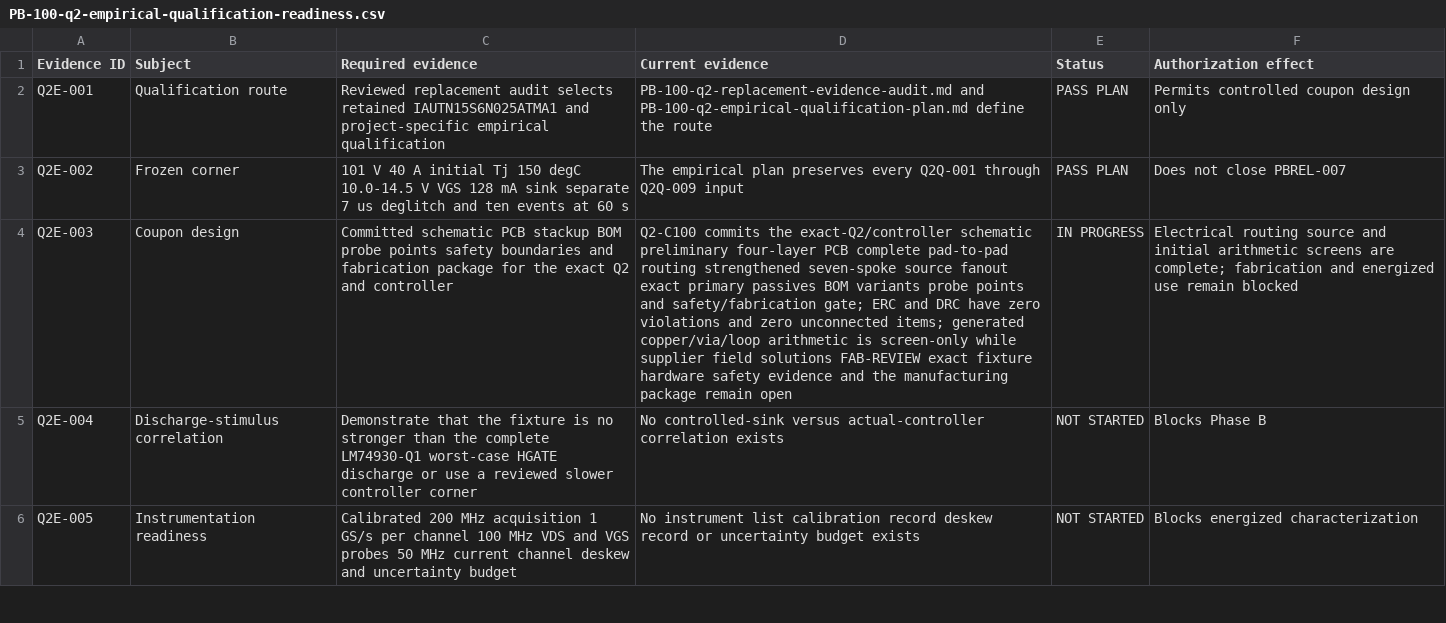
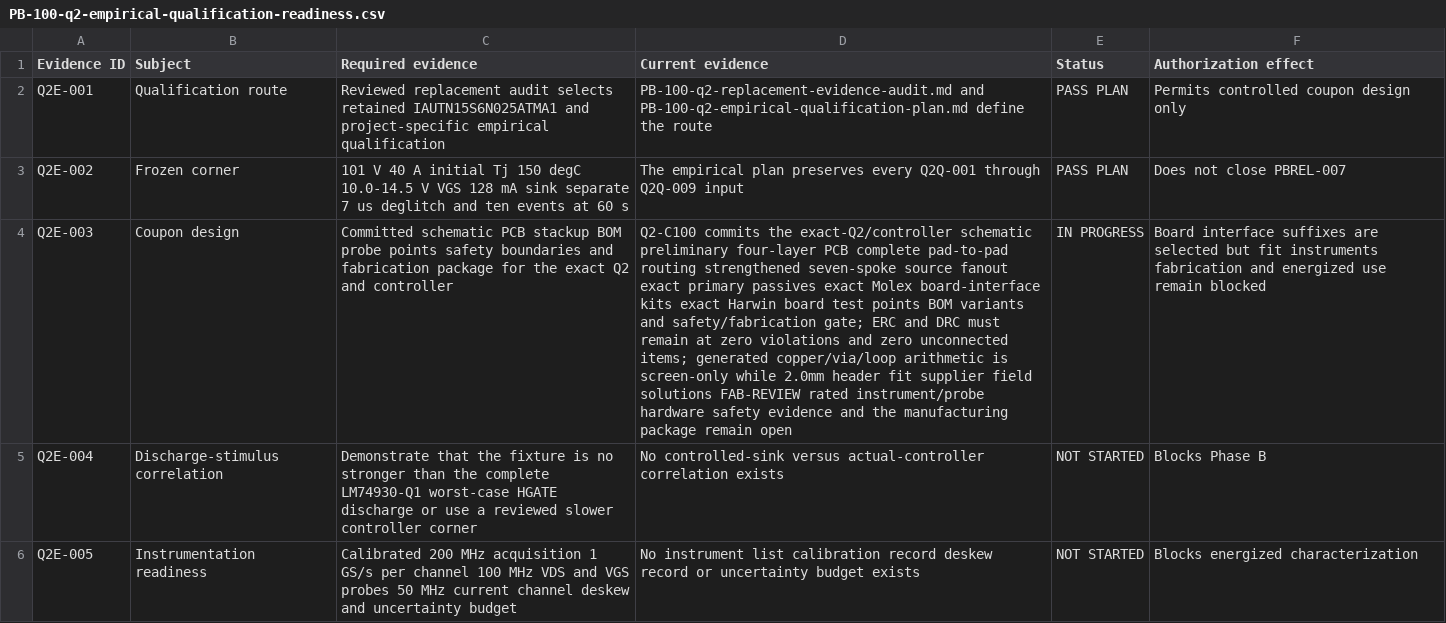
Before and after one commit to avlyubimov/svc-platform, a CSV file: hardware/power-board/PB-100/PB-100-q2-empirical-qualification-readiness.csv, drawn as a sheet; only a part is shown; the diff names each change by its address in the sheet, - before the commit and + after, or states it on an @@ line.

```diff
--- a/hardware/power-board/PB-100/PB-100-q2-empirical-qualification-readiness.csv
+++ b/hardware/power-board/PB-100/PB-100-q2-empirical-qualification-readiness.csv
-D4 (Current evidence): …primary passives BOM variants probe points and safety/fabrication gate; ERC and DRC have zero violations and zero unconnected items; generated copper/via/loop arithmetic is screen-only while supplier field solutions FAB-REVIEW exact fixture hardware safety…
+D4 (Current evidence): …primary passives exact Molex board-interface kits exact Harwin board test points BOM variants and safety/fabrication gate; ERC and DRC must remain at zero violations and zero unconnected items; generated copper/via/loop arithmetic is screen-only while 2.0mm header fit supplier field solutions FAB-REVIEW rated instrument/probe hardware safety…
-F4 (Authorization effect): Electrical routing source and initial arithmetic screens are complete; fabrication and…
+F4 (Authorization effect): Board interface suffixes are selected but fit instruments fabrication and…
```
Also changed, not shown: hardware/power-board/PB-100/PB-100-board-release-blocker-register.csv, hardware/power-board/PB-100/PB-100-staged-release-readiness.csv, 23 other files.
